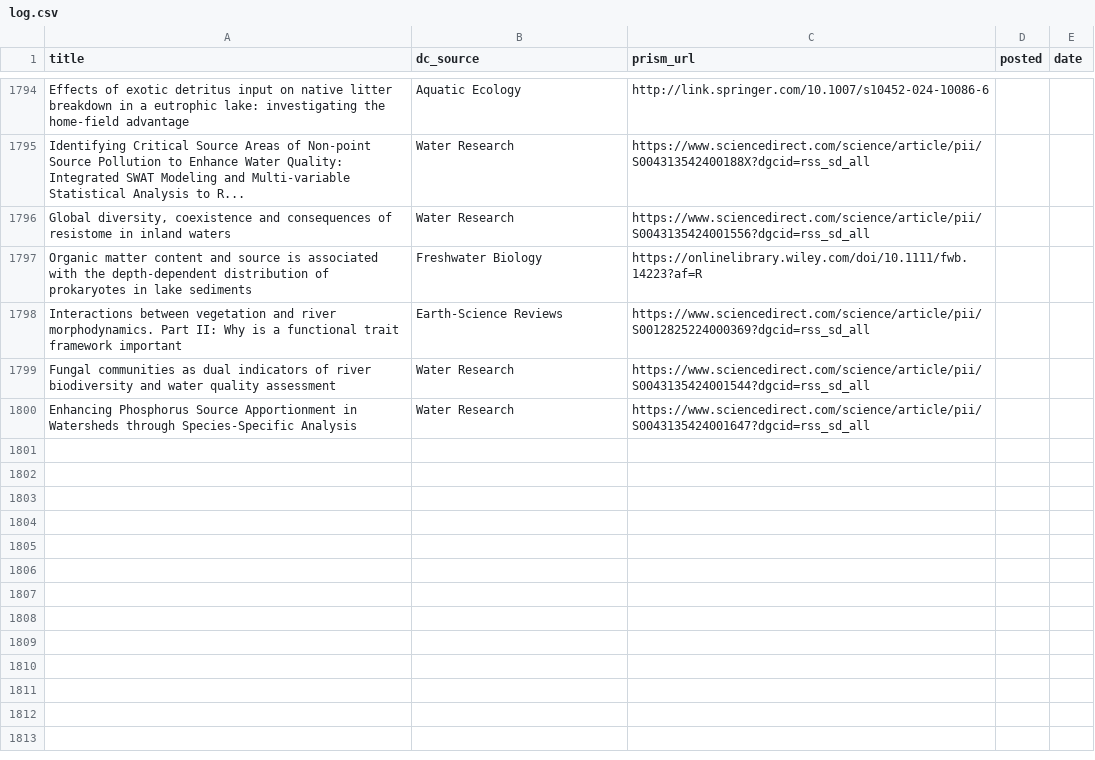
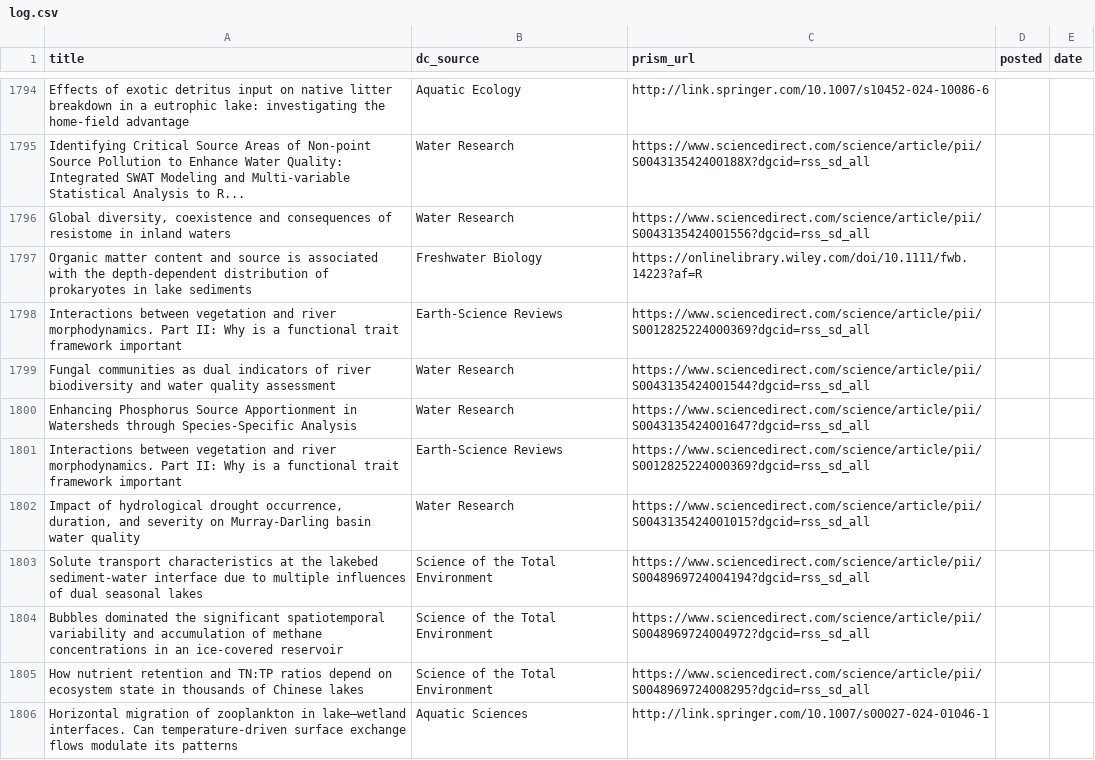
Before and after one commit to feedpapers/limnopapers, a CSV file: log.csv, drawn as a sheet; only a part is shown, gaps mark what is left out; the diff names each change by its address in the sheet, - before the commit and + after, or states it on an @@ line.

Commit message:
Updated log

```diff
--- a/log.csv
+++ b/log.csv
+row 1801: Interactions between vegetation and river morphodynamics. Part II: Why is a functional trait framework important | Earth-Science Reviews | https://www.sciencedirect.com/science/article/pii/S0012825224000369?dgcid=rss_sd_all
+row 1802: Impact of hydrological drought occurrence, duration, and severity on Murray-Darling basin water quality | Water Research | https://www.sciencedirect.com/science/article/pii/S0043135424001015?dgcid=rss_sd_all
+row 1803: Solute transport characteristics at the lakebed sediment-water interface due to multiple influences of dual seasonal lakes | Science of the Total Environment | https://www.sciencedirect.com/science/article/pii/S0048969724004194?dgcid=rss_sd_all
+row 1804: Bubbles dominated the significant spatiotemporal variability and accumulation of methane concentrations in an ice-covered reservoir | Science of the Total Environment | https://www.sciencedirect.com/science/article/pii/S0048969724004972?dgcid=rss_sd_all
+row 1805: How nutrient retention and TN:TP ratios depend on ecosystem state in thousands of Chinese lakes | Science of the Total Environment | https://www.sciencedirect.com/science/article/pii/S0048969724008295?dgcid=rss_sd_all
+row 1806: Horizontal migration of zooplankton in lake–wetland interfaces. Can temperature-driven surface exchange flows modulate its patterns | Aquatic Sciences | http://link.springer.com/10.1007/s00027-024-01046-1
```
